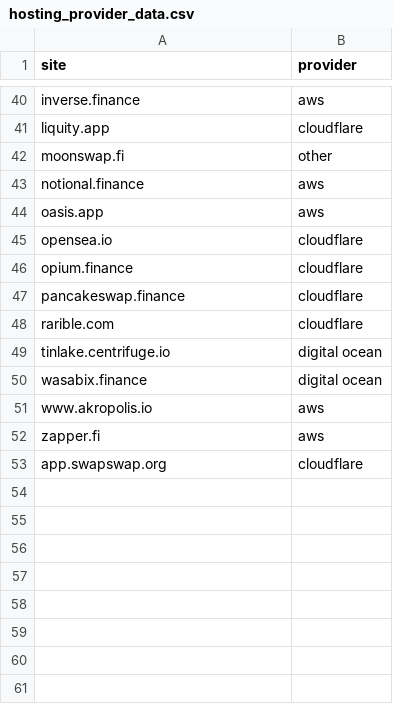
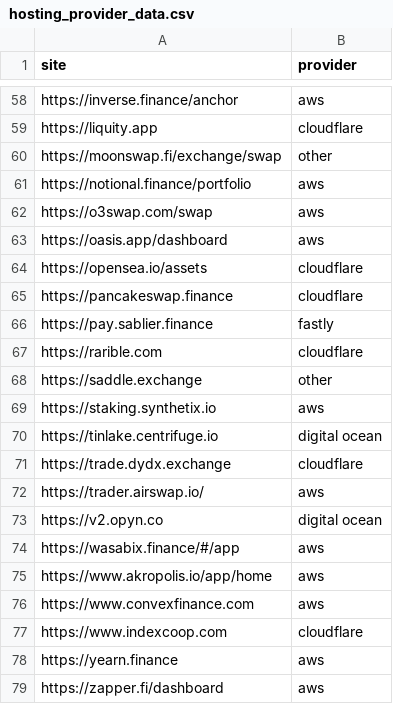
Before and after one commit to brave-experiments/defi-privacy-measurements, a CSV file: crawler/data/hosting_data/hosting_provider_data.csv, drawn as a sheet; only a part is shown, gaps mark what is left out; removed rows and columns are numbered as before the commit, all else as after; the diff covers the shown part only; the diff names each change by its address in the sheet, - before the commit and + after, or states it on an @@ line.

```diff
--- a/crawler/data/hosting_data/hosting_provider_data.csv
+++ b/crawler/data/hosting_data/hosting_provider_data.csv
-A58 (site): inverse.finance
+A58 (site): https://inverse.finance/anchor
-A59 (site): liquity.app
+A59 (site): https://liquity.app
-A60 (site): moonswap.fi
+A60 (site): https://moonswap.fi/exchange/swap
-A61 (site): notional.finance
+A61 (site): https://notional.finance/portfolio
-A62 (site): oasis.app
+A62 (site): https://o3swap.com/swap
+row 63: https://oasis.app/dashboard | aws
-A64 (site): opensea.io
+A64 (site): https://opensea.io/assets
-row 46: opium.finance | cloudflare
-A65 (site): pancakeswap.finance
+A65 (site): https://pancakeswap.finance
+row 66: https://pay.sablier.finance | fastly
-A67 (site): rarible.com
+A67 (site): https://rarible.com
+row 68: https://saddle.exchange | other
+row 69: https://staking.synthetix.io | aws
-A70 (site): tinlake.centrifuge.io
+A70 (site): https://tinlake.centrifuge.io
+row 71: https://trade.dydx.exchange | cloudflare
+row 72: https://trader.airswap.io/ | aws
-A73 (site): wasabix.finance
+A73 (site): https://v2.opyn.co
+row 74: https://wasabix.finance/#/app | aws
-A75 (site): www.akropolis.io
+A75 (site): https://www.akropolis.io/app/home
-A76 (site): zapper.fi
+A76 (site): https://www.convexfinance.com
-A77 (site): app.swapswap.org
+A77 (site): https://www.indexcoop.com
+row 78: https://yearn.finance | aws
+row 79: https://zapper.fi/dashboard | aws
```
Also changed, not shown: 24 added rows, 6 removed rows and 32 edited cells elsewhere in this file, 1 other file.
